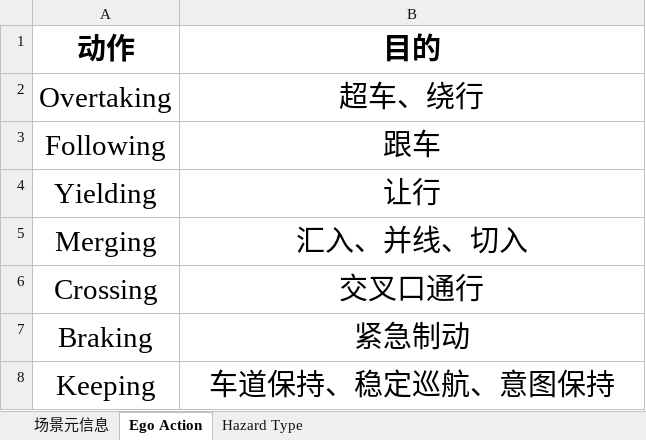
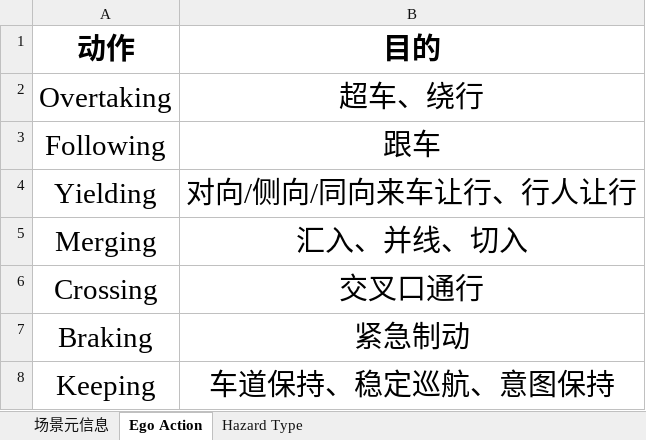
Before and after one commit to l-show/RoadTailBench, an Excel workbook: scenes/场景元文件.xlsx, sheet Ego Action, drawn as a sheet; values as stored, in another font and other column widths than the file's, no borders; the diff names each change by its address in the sheet, - before the commit and + after, or states it on an @@ line.

```diff
--- a/scenes/场景元文件.xlsx (sheet Ego Action)
+++ b/scenes/场景元文件.xlsx (sheet Ego Action)
-B4 (目的): 让行
+B4 (目的): 对向/侧向/同向来车让行、行人让行
```
Also changed, not shown: sheet 场景元信息, 3 other files.
